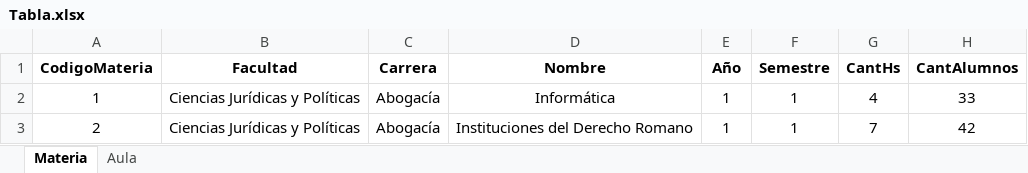
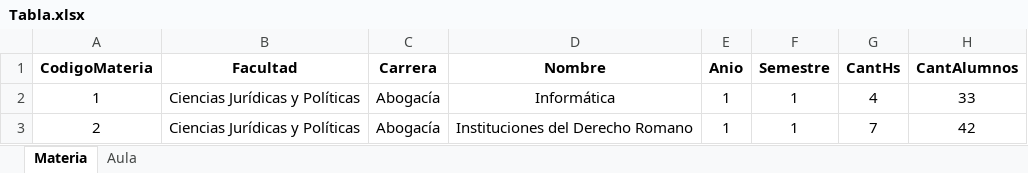
Before and after one commit to GomezAgustin12/Proyecto-Integrador, an Excel workbook: Tabla.xlsx, sheet Materia, drawn as a sheet; only a part is shown; values as stored, in another font and other column widths than the file's, no borders; the diff names each change by its address in the sheet, - before the commit and + after, or states it on an @@ line.

Commit message:
Ahora las materias se obtienen de una base de datos(MongoDB) Se optimizo el programa

```diff
--- a/Tabla.xlsx (sheet Materia)
+++ b/Tabla.xlsx (sheet Materia)
-E1: Año
+E1: Anio
```
Also changed, not shown: Simulacion.xlsx, 4 other files.
